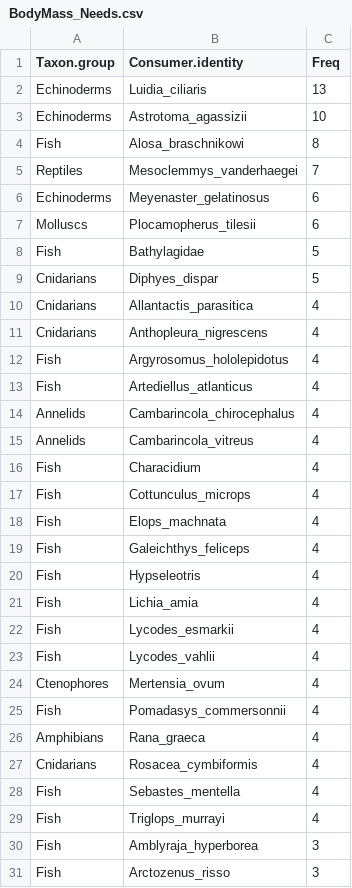
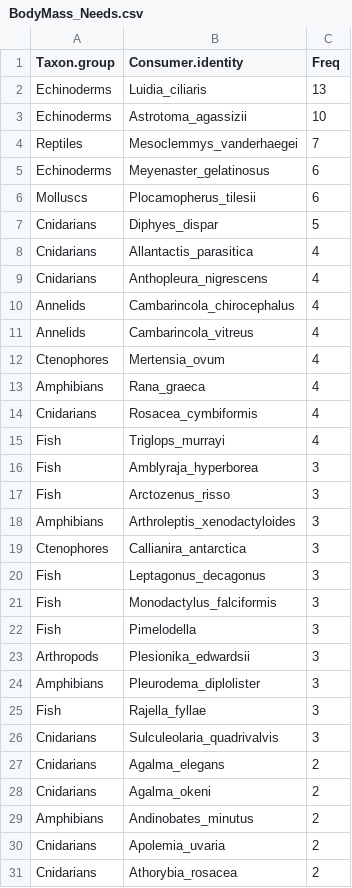
Before and after one commit to marknovak/FracFeed_DB, a CSV file: tmp/BodyMass/BodyMass_Needs.csv, drawn as a sheet; only a part is shown; the shorter side is filled out with more unchanged rows; the diff covers the shown part only.

```diff
--- a/tmp/BodyMass/BodyMass_Needs.csv
+++ b/tmp/BodyMass/BodyMass_Needs.csv
@@ -3,3 +3,2 @@
 "Echinoderms","Astrotoma_agassizii",10
-"Fish","Alosa_braschnikowi",8
 "Reptiles","Mesoclemmys_vanderhaegei",7
@@ -7,3 +6,2 @@
 "Molluscs","Plocamopherus_tilesii",6
-"Fish","Bathylagidae",5
 "Cnidarians","Diphyes_dispar",5
@@ -11,19 +9,7 @@
 "Cnidarians","Anthopleura_nigrescens",4
-"Fish","Argyrosomus_hololepidotus",4
-"Fish","Artediellus_atlanticus",4
 "Annelids","Cambarincola_chirocephalus",4
 "Annelids","Cambarincola_vitreus",4
-"Fish","Characidium",4
-"Fish","Cottunculus_microps",4
-"Fish","Elops_machnata",4
-"Fish","Galeichthys_feliceps",4
-"Fish","Hypseleotris",4
-"Fish","Lichia_amia",4
-"Fish","Lycodes_esmarkii",4
-"Fish","Lycodes_vahlii",4
 "Ctenophores","Mertensia_ovum",4
-"Fish","Pomadasys_commersonnii",4
 "Amphibians","Rana_graeca",4
 "Cnidarians","Rosacea_cymbiformis",4
-"Fish","Sebastes_mentella",4
 "Fish","Triglops_murrayi",4
```
Also changed, not shown: 51 removed rows elsewhere in this file, tmp/FracFeed_Citations_BodyMass.csv, tmp/VarCombnCounts/Row4.csv, 27 other files.
